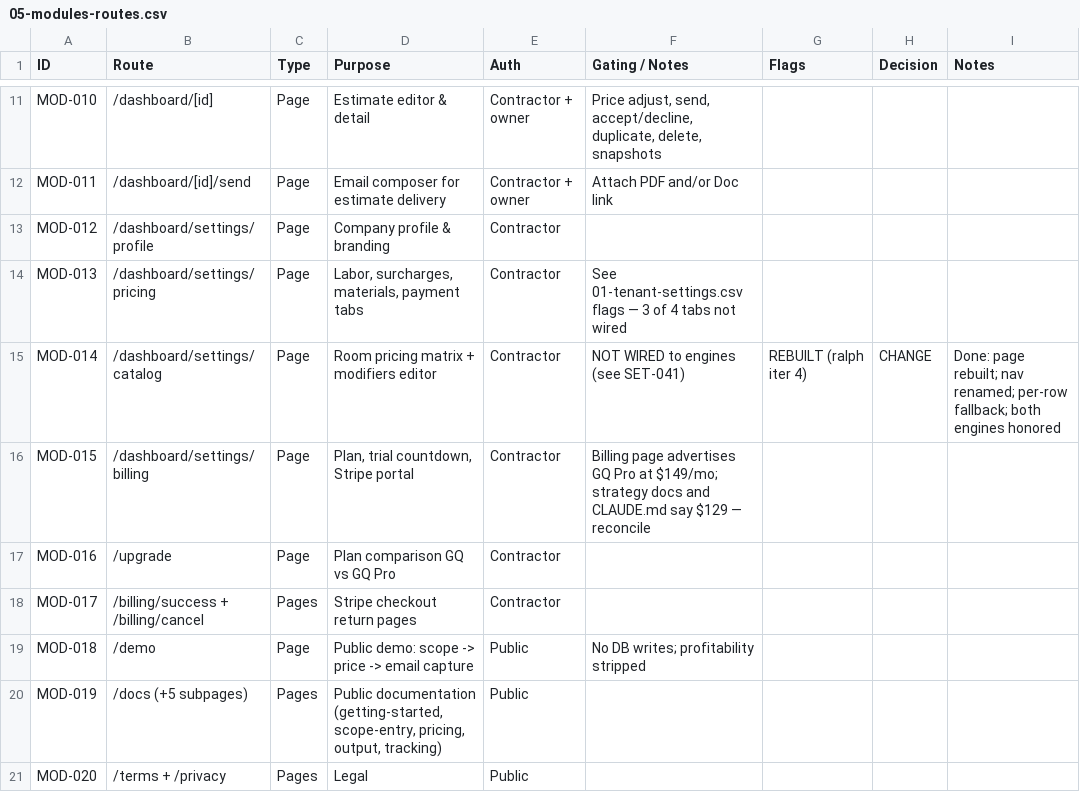
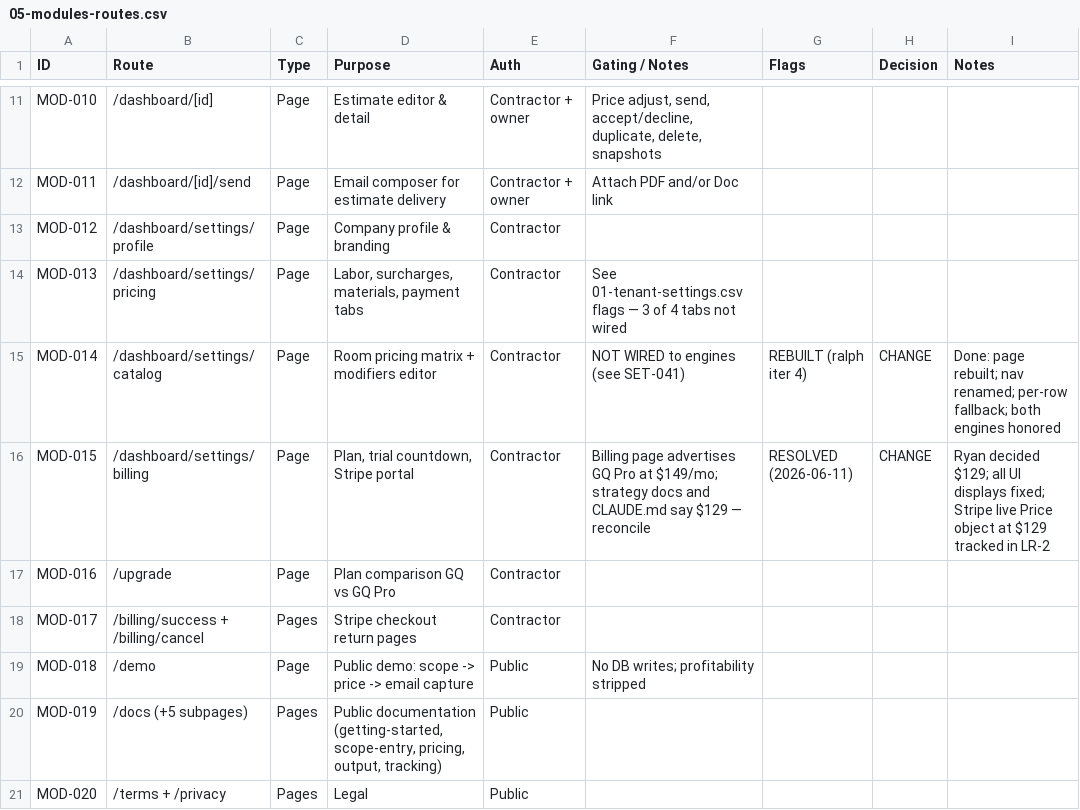
Before and after one commit to ryst13/guild-quote, a CSV file: docs/audit/05-modules-routes.csv, drawn as a sheet; only a part is shown, gaps mark what is left out.

```diff
--- a/docs/audit/05-modules-routes.csv
+++ b/docs/audit/05-modules-routes.csv
@@ -15,3 +15,3 @@ MOD-013,/dashboard/settings/pricing,Page,"Labor, surcharges, materials, payment
 MOD-014,/dashboard/settings/catalog,Page,Room pricing matrix + modifiers editor,Contractor,NOT WIRED to engines (see SET-041),REBUILT (ralph iter 4),CHANGE,Done: page rebuilt; nav renamed; per-row fallback; both engines honored
-MOD-015,/dashboard/settings/billing,Page,"Plan, trial countdown, Stripe portal",Contractor,Billing page advertises GQ Pro at $149/mo; strategy docs and CLAUDE.md say $129 — reconcile,,,
+MOD-015,/dashboard/settings/billing,Page,"Plan, trial countdown, Stripe portal",Contractor,Billing page advertises GQ Pro at $149/mo; strategy docs and CLAUDE.md say $129 — reconcile,RESOLVED (2026-06-11),CHANGE,Ryan decided $129; all UI displays fixed; Stripe live Price object at $129 tracked in LR-2
 MOD-016,/upgrade,Page,Plan comparison GQ vs GQ Pro,Contractor,,,,
```
Also changed, not shown: 4 other files.
